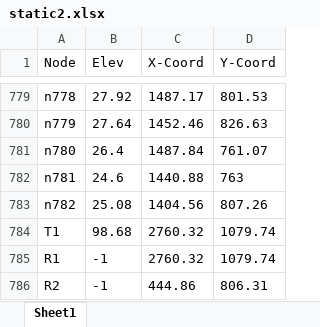
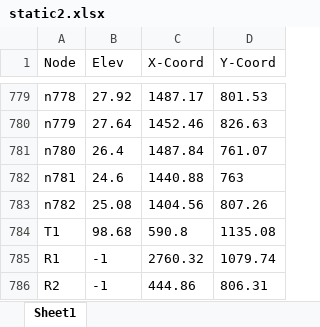
Before and after one commit to QusaiKhaled/FGNN, an Excel workbook: Data/static2.xlsx, sheet Sheet1, drawn as a sheet; only a part is shown, gaps mark what is left out; values as stored, in another font and other column widths than the file's, no borders; the diff names each change by its address in the sheet, - before the commit and + after, or states it on an @@ line.

```diff
--- a/Data/static2.xlsx (sheet Sheet1)
+++ b/Data/static2.xlsx (sheet Sheet1)
-C784 (X-Coord): 2760.32
+C784 (X-Coord): 590.8
-D784 (Y-Coord): 1079.74
+D784 (Y-Coord): 1135.08
```
Also changed, not shown: 4 other files.
